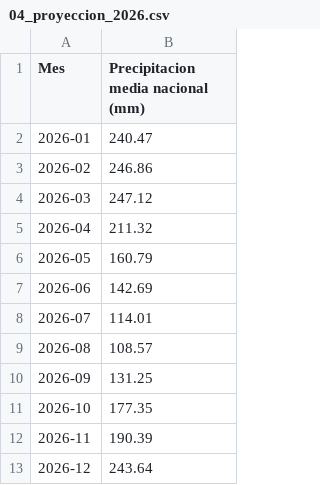
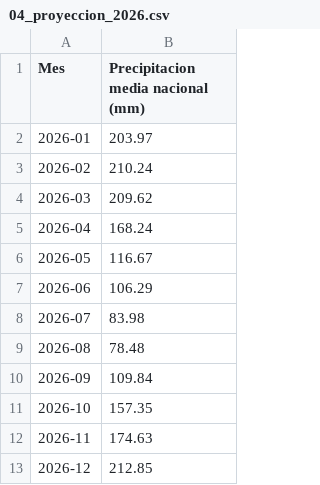
Before and after one commit to kevinatahualpa/precipitacion-peru, a CSV file: docs/descargas/04_proyeccion_2026.csv, drawn as a sheet.

```diff
--- a/docs/descargas/04_proyeccion_2026.csv
+++ b/docs/descargas/04_proyeccion_2026.csv
@@ -1,13 +1,13 @@
 Mes;Precipitacion media nacional (mm)
-2026-01;240.47
-2026-02;246.86
-2026-03;247.12
-2026-04;211.32
-2026-05;160.79
-2026-06;142.69
-2026-07;114.01
-2026-08;108.57
-2026-09;131.25
-2026-10;177.35
-2026-11;190.39
-2026-12;243.64
+2026-01;203.97
+2026-02;210.24
+2026-03;209.62
+2026-04;168.24
+2026-05;116.67
+2026-06;106.29
+2026-07;83.98
+2026-08;78.48
+2026-09;109.84
+2026-10;157.35
+2026-11;174.63
+2026-12;212.85
```
Also changed, not shown: docs/descargas/01_departamentos.csv, docs/descargas/03_modelos_comparados.csv, 3 other files.
